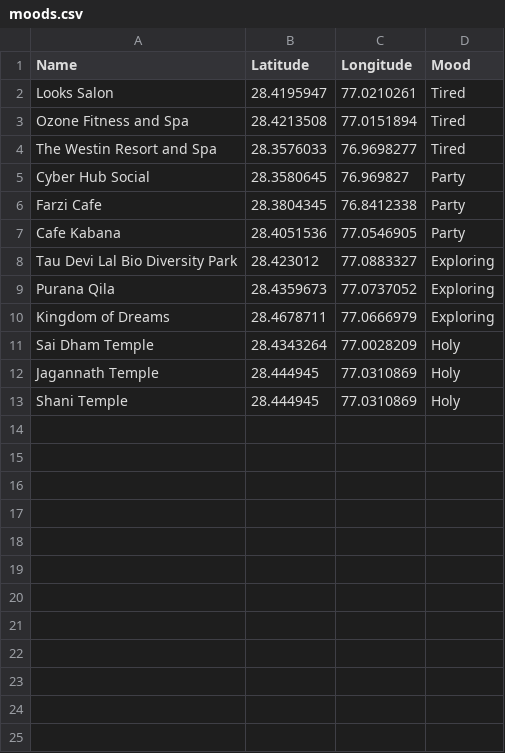
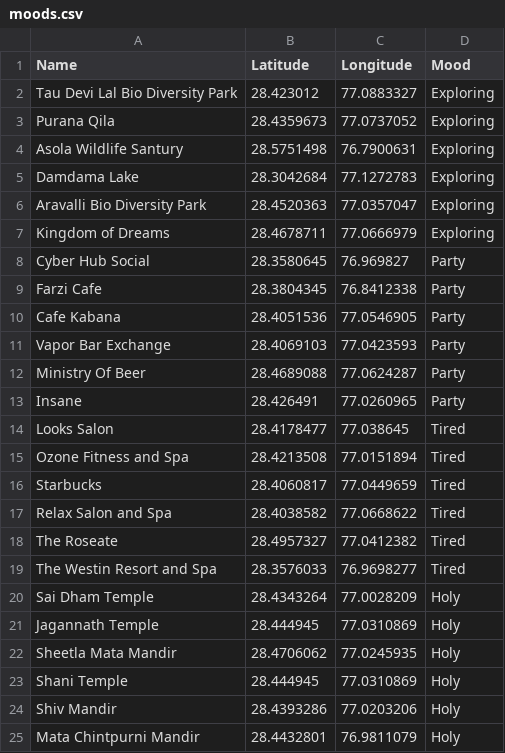
Before and after one commit to gdgu/trabot, a CSV file: moods.csv, drawn as a sheet.

Commit message:
Final changes for 24 data

```diff
--- a/moods.csv
+++ b/moods.csv
@@ -1,5 +1,8 @@
 Name,Latitude,Longitude,Mood
-Looks Salon,28.4195947,77.0210261,Tired
-Ozone Fitness and Spa,28.4213508,77.0151894,Tired
-The Westin Resort and Spa,28.3576033,76.9698277,Tired
+Tau Devi Lal Bio Diversity Park,28.423012,77.0883327,Exploring
+Purana Qila,28.4359673,77.0737052,Exploring
+Asola Wildlife Santury,28.5751498,76.7900631,Exploring
+Damdama Lake,28.3042684,77.1272783,Exploring
+Aravalli Bio Diversity Park,28.4520363,77.0357047,Exploring
+Kingdom of Dreams,28.4678711,77.0666979,Exploring
 Cyber Hub Social,28.3580645,76.969827,Party
@@ -7,7 +10,16 @@ Farzi Cafe,28.3804345,76.8412338,Party
 Cafe Kabana,28.4051536,77.0546905,Party
-Tau Devi Lal Bio Diversity Park,28.423012,77.0883327,Exploring
-Purana Qila,28.4359673,77.0737052,Exploring
-Kingdom of Dreams,28.4678711,77.0666979,Exploring
+Vapor Bar Exchange,28.4069103,77.0423593,Party
+Ministry Of Beer,28.4689088,77.0624287,Party
+Insane,28.426491,77.0260965,Party
+Looks Salon,28.4178477,77.038645,Tired
+Ozone Fitness and Spa,28.4213508,77.0151894,Tired
+Starbucks,28.4060817,77.0449659,Tired
+Relax Salon and Spa,28.4038582,77.0668622,Tired
+The Roseate,28.4957327,77.0412382,Tired
+The Westin Resort and Spa,28.3576033,76.9698277,Tired
 Sai Dham Temple,28.4343264,77.0028209,Holy
 Jagannath Temple,28.444945,77.0310869,Holy
+Sheetla Mata Mandir,28.4706062,77.0245935,Holy
 Shani Temple,28.444945,77.0310869,Holy
+Shiv Mandir,28.4393286,77.0203206,Holy
+Mata Chintpurni Mandir,28.4432801,76.9811079,Holy
```
Also changed, not shown: 2 other files.
